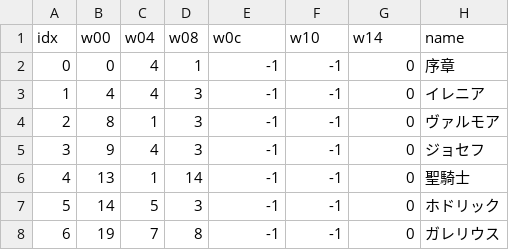
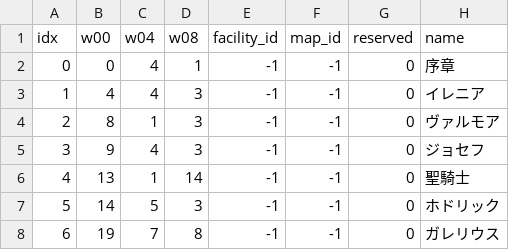
Before and after one commit to undisputed-seraphim/rosalinde, a TSV file: viewer/data/story_name_table.tsv, drawn as a sheet; only a part is shown.

```diff
--- a/viewer/data/story_name_table.tsv
+++ b/viewer/data/story_name_table.tsv
@@ -1,2 +1,2 @@
-idx	w00	w04	w08	w0c	w10	w14	name
+idx	w00	w04	w08	facility_id	map_id	reserved	name
 0	0	4	1	-1	-1	0	序章
```
Also changed, not shown: viewer/data/friendship_talk_table.tsv, 2 other files.
